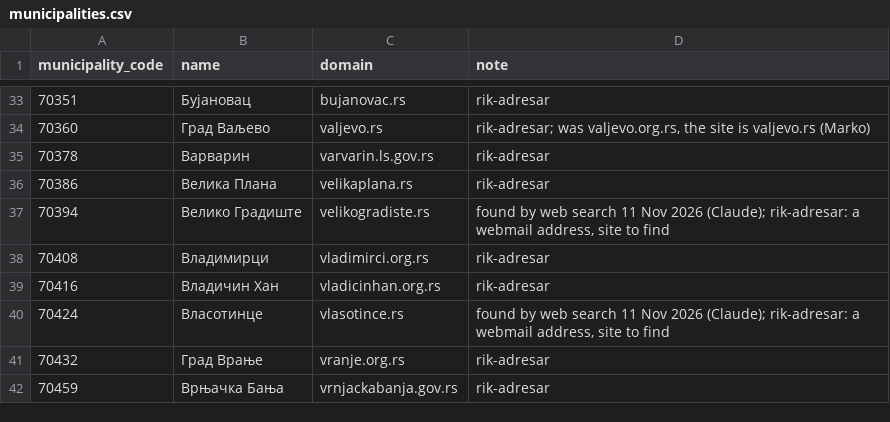
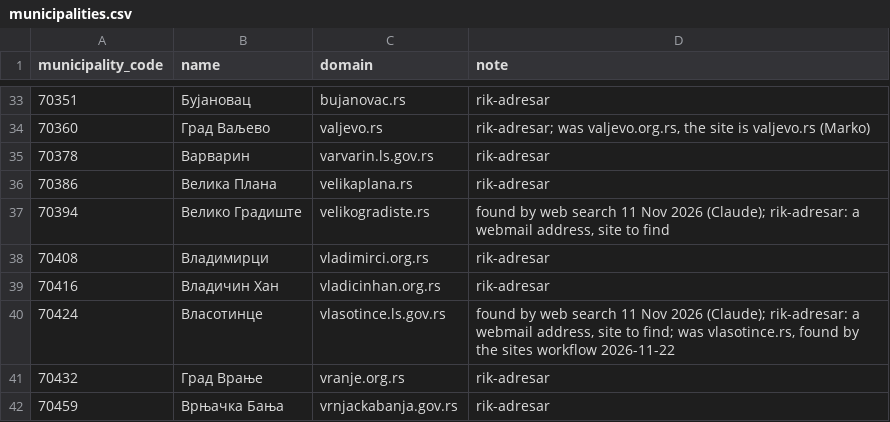
Before and after one commit to javni-uvid/ucestvuj, a CSV file: osnova/data/municipalities.csv, drawn as a sheet; only a part is shown, gaps mark what is left out.

```diff
--- a/osnova/data/municipalities.csv
+++ b/osnova/data/municipalities.csv
@@ -39,3 +39,3 @@ municipality_code,name,domain,note
 70416,Владичин Хан,vladicinhan.org.rs,rik-adresar
-70424,Власотинце,vlasotince.rs,"found by web search 11 Nov 2026 (Claude); rik-adresar: a webmail address, site to find"
+70424,Власотинце,vlasotince.ls.gov.rs,"found by web search 11 Nov 2026 (Claude); rik-adresar: a webmail address, site to find; was vlasotince.rs, found by the sites workflow 2026-11-22"
 70432,Град Врање,vranje.org.rs,rik-adresar
```
